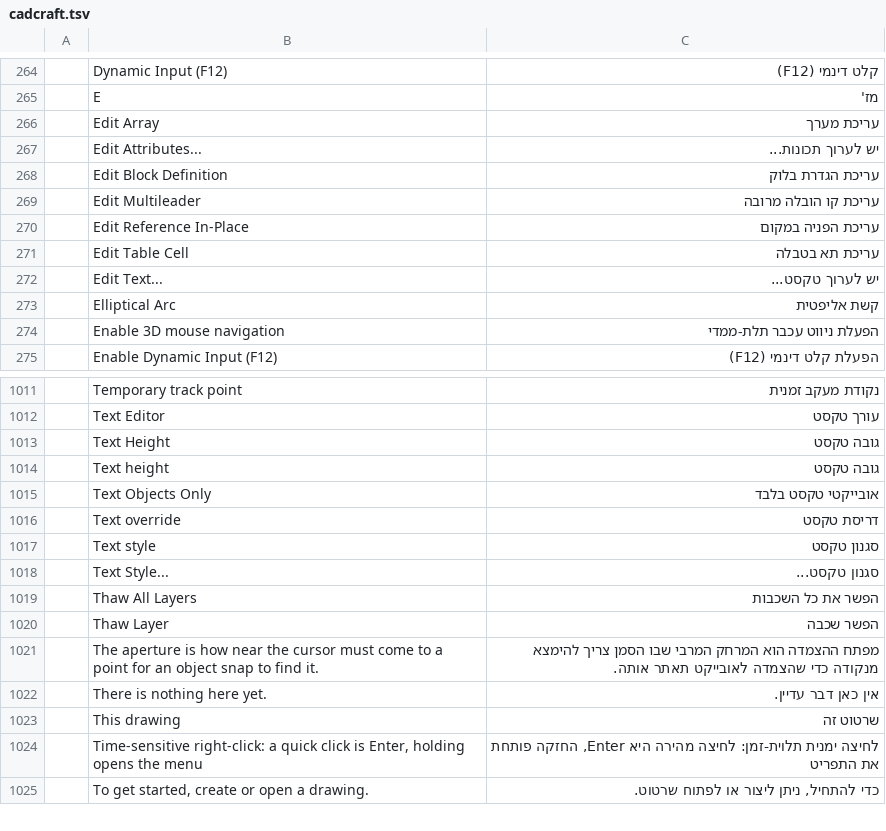
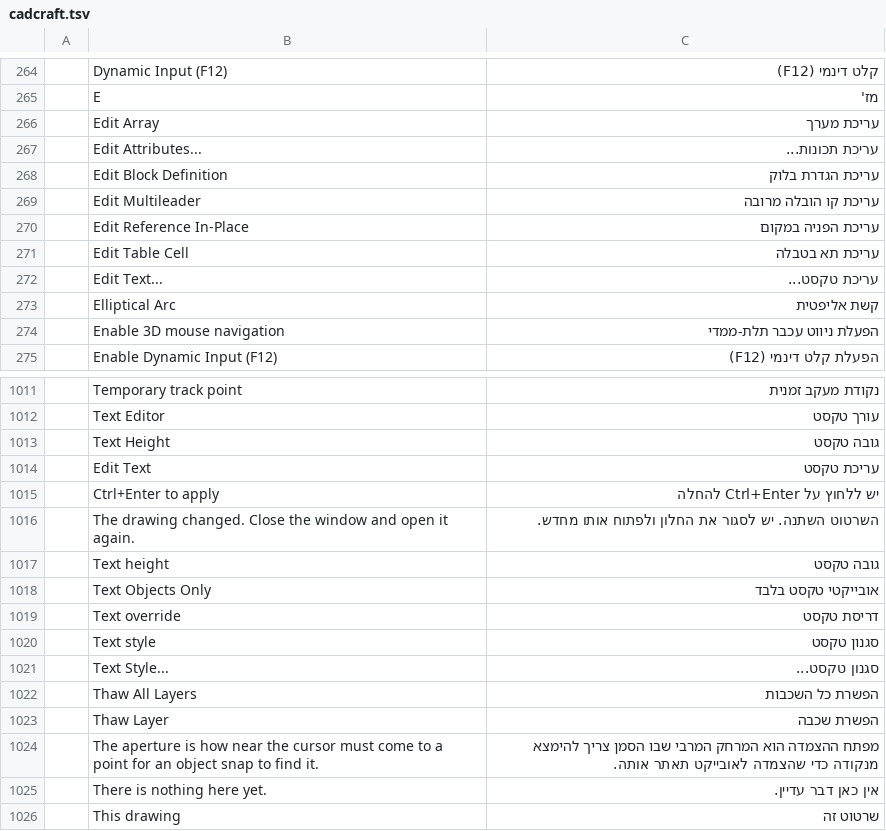
Before and after one commit to hrb9/craft-i18n, a TSV file: locales/he/cadcraft.tsv, drawn as a sheet; only a part is shown, gaps mark what is left out; the shorter side is filled out with more unchanged rows; addresses are those after the commit; the diff names each change by its address in the sheet, - before the commit and + after, or states it on an @@ line.

Commit message:
i18n(he): add CADCraft text-edit dialog keys and refine action/impersonal wording

```diff
--- a/locales/he/cadcraft.tsv
+++ b/locales/he/cadcraft.tsv
-C267: יש לערוך תכונות...
+C267: עריכת תכונות...
-C272: יש לערוך טקסט...
+C272: עריכת טקסט...
+row 1014:  | Edit Text | עריכת טקסט
+row 1015:  | Ctrl+Enter to apply | יש ללחוץ על Ctrl+Enter להחלה
+row 1016:  | The drawing changed. Close the window and open it again. | השרטוט השתנה. יש לסגור את החלון ולפתוח אותו מחדש.
-C1022: הפשר את כל השכבות
+C1022: הפשרת כל השכבות
-C1023: הפשר שכבה
+C1023: הפשרת שכבה
```
Also changed, not shown: locales/he/vectorcraft.tsv, 1 other file.
